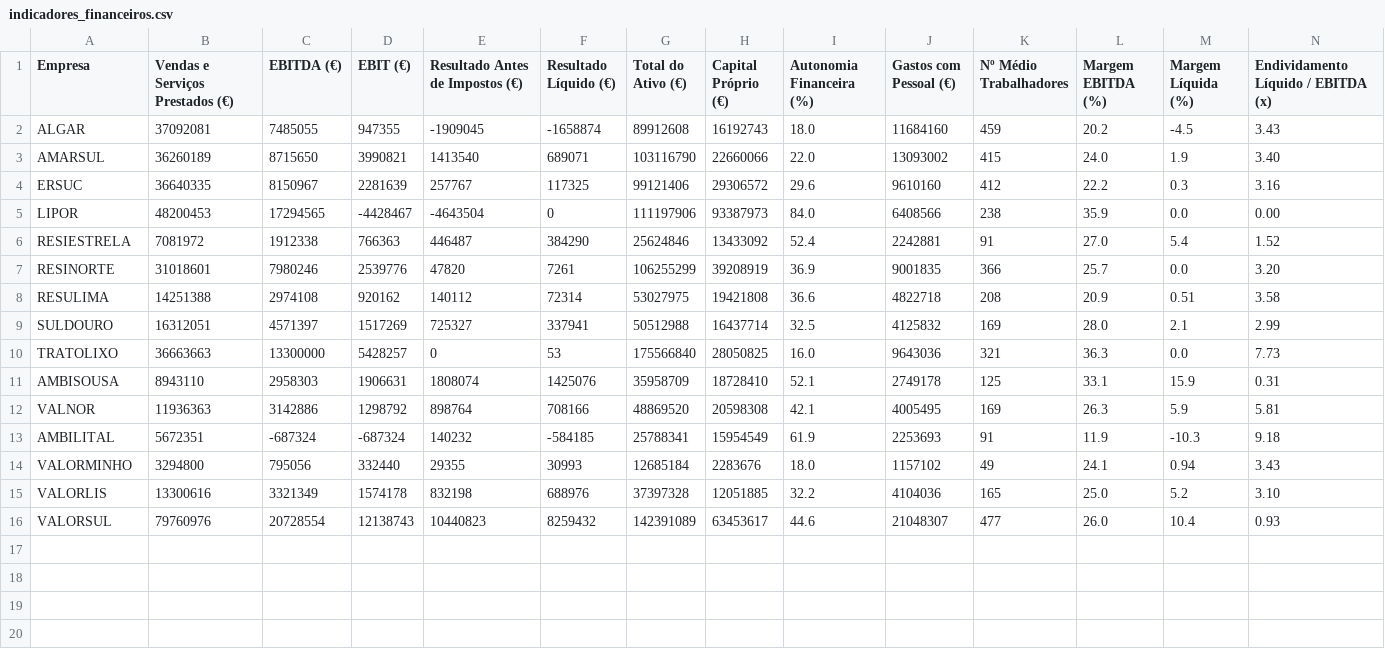
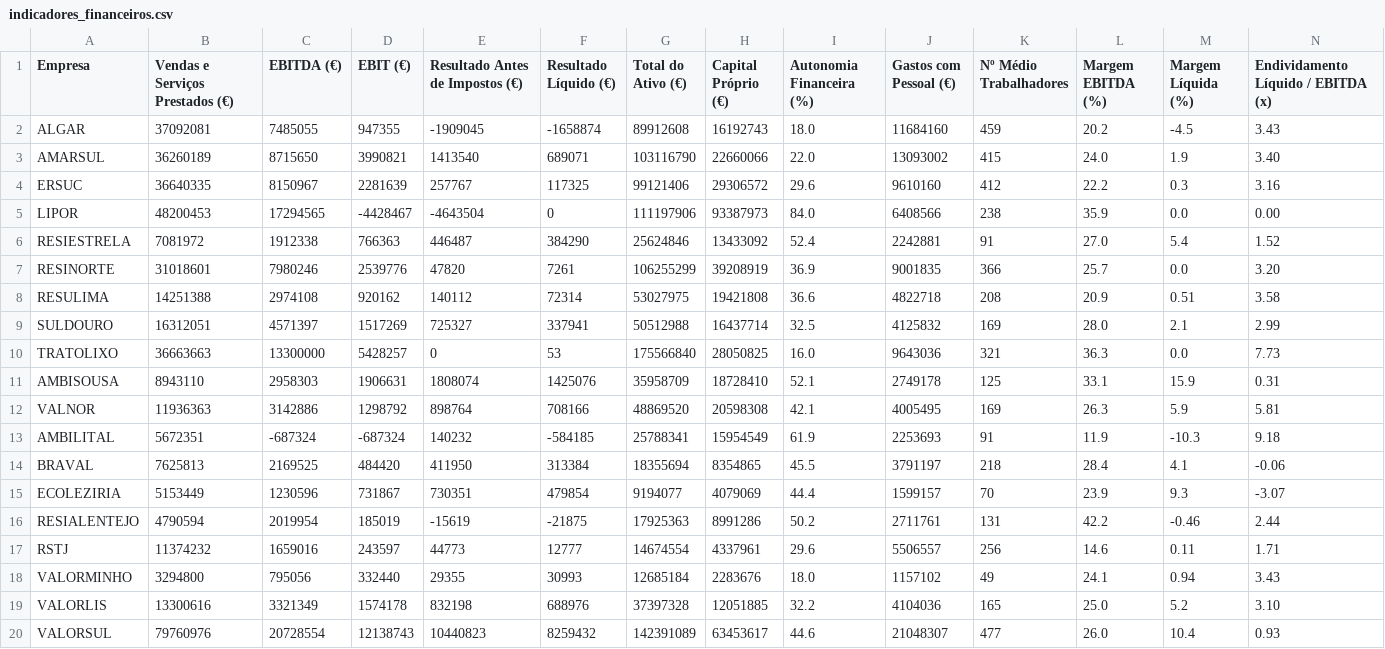
Before and after one commit to jorgecarleitao/relatorio-residuos-urbanos-portugal, a CSV file: data/2024/extracted/indicadores_financeiros.csv, drawn as a sheet; the diff names each change by its address in the sheet, - before the commit and + after, or states it on an @@ line.

```diff
--- a/data/2024/extracted/indicadores_financeiros.csv
+++ b/data/2024/extracted/indicadores_financeiros.csv
+row 14: BRAVAL | 7625813 | 2169525 | 484420 | 411950 | 313384 | 18355694 | 8354865 | 45.5 | 3791197 | 218 | 28.4 | 4.1 | -0.06
+row 15: ECOLEZIRIA | 5153449 | 1230596 | 731867 | 730351 | 479854 | 9194077 | 4079069 | 44.4 | 1599157 | 70 | 23.9 | 9.3 | -3.07
+row 16: RESIALENTEJO | 4790594 | 2019954 | 185019 | -15619 | -21875 | 17925363 | 8991286 | 50.2 | 2711761 | 131 | 42.2 | -0.46 | 2.44
+row 17: RSTJ | 11374232 | 1659016 | 243597 | 44773 | 12777 | 14674554 | 4337961 | 29.6 | 5506557 | 256 | 14.6 | 0.11 | 1.71
```
Also changed, not shown: data/2024/extracted/capital_social.csv, data/2024/extracted/empresa_operacao.csv, 10 other files.
